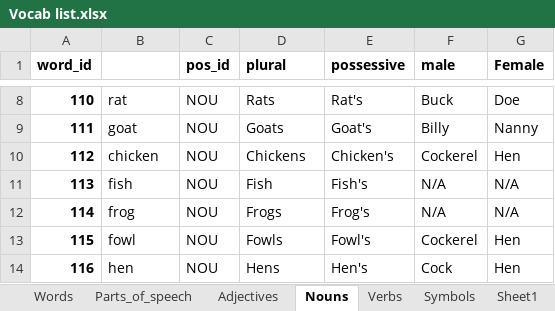
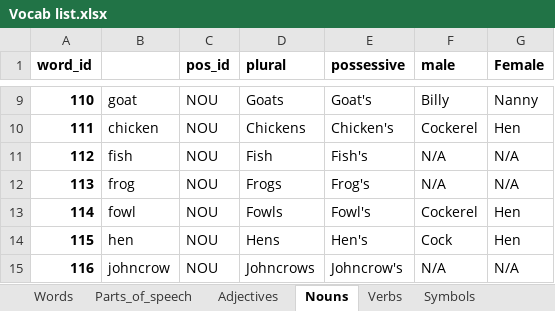
Before and after one commit to J11an/COMP3901-Capstone-Speak-Ez-AAC, an Excel workbook: app/Vocab list.xlsx, sheet Nouns, drawn as a sheet; only a part is shown, gaps mark what is left out; values as stored, in another font and other column widths than the file's, no borders; charts and pictures not drawn; addresses are those after the commit; the diff covers the shown part only; the diff names each change by its address in the sheet, - before the commit and + after, or states it on an @@ line.

```diff
--- a/app/Vocab list.xlsx (sheet Nouns)
+++ b/app/Vocab list.xlsx (sheet Nouns)
-B9: rat
+B9: goat
-D9 (plural): Rats
+D9 (plural): Goats
-E9 (possessive): Rat's
+E9 (possessive): Goat's
-F9 (male): Buck
+F9 (male): Billy
-G9 (Female): Doe
+G9 (Female): Nanny
-B10: goat
+B10: chicken
-D10 (plural): Goats
+D10 (plural): Chickens
-E10 (possessive): Goat's
+E10 (possessive): Chicken's
-F10 (male): Billy
+F10 (male): Cockerel
-G10 (Female): Nanny
+G10 (Female): Hen
-B11: chicken
+B11: fish
-D11 (plural): Chickens
+D11 (plural): Fish
-E11 (possessive): Chicken's
+E11 (possessive): Fish's
-F11 (male): Cockerel
+F11 (male): N/A
-G11 (Female): Hen
+G11 (Female): N/A
-B12: fish
+B12: frog
-D12 (plural): Fish
+D12 (plural): Frogs
-E12 (possessive): Fish's
+E12 (possessive): Frog's
-B13: frog
+B13: fowl
-D13 (plural): Frogs
+D13 (plural): Fowls
-E13 (possessive): Frog's
+E13 (possessive): Fowl's
-F13 (male): N/A
+F13 (male): Cockerel
-G13 (Female): N/A
+G13 (Female): Hen
-B14: fowl
+B14: hen
-D14 (plural): Fowls
+D14 (plural): Hens
-E14 (possessive): Fowl's
+E14 (possessive): Hen's
-F14 (male): Cockerel
+F14 (male): Cock
-B15: hen
+B15: johncrow
-D15 (plural): Hens
+D15 (plural): Johncrows
-E15 (possessive): Hen's
+E15 (possessive): Johncrow's
-F15 (male): Cock
+F15 (male): N/A
-G15 (Female): Hen
+G15 (Female): N/A
```
Also changed, not shown: 45 added rows, 42 removed rows and 694 edited cells elsewhere in this sheet, sheet Words, sheet Adjectives, sheet Verbs, other sheet tabs, formulas that keep their value, charts or pictures, 1 other file.
